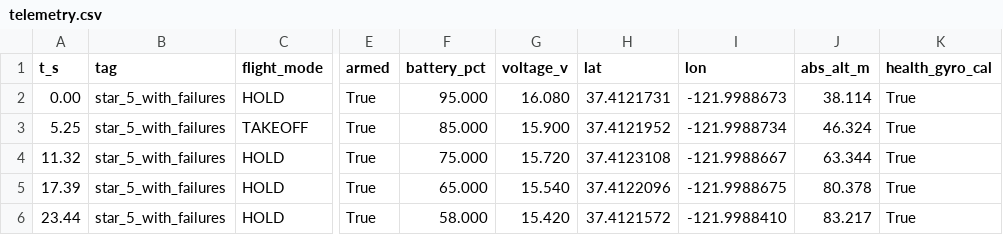
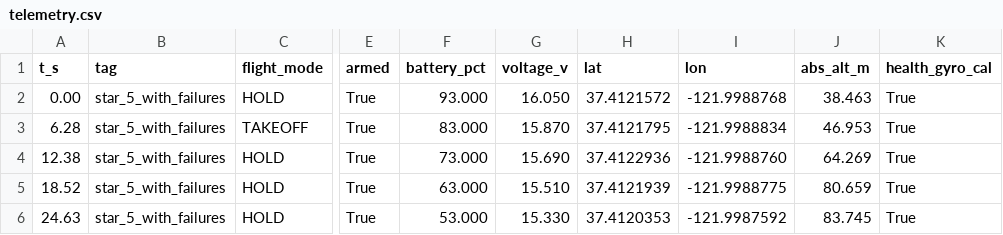
Before and after one commit to jared-pratt/px4-harness, a CSV file: runs_out/star_5_with_failures_i1/telemetry.csv, drawn as a sheet; only a part is shown, gaps mark what is left out; the diff covers the shown part only; the diff names each change by its address in the sheet, - before the commit and + after, or states it on an @@ line.

Commit message:
Restructured the commands to have the drone draw out "IO" and inject failures in the middle of flight.

```diff
--- a/runs_out/star_5_with_failures_i1/telemetry.csv
+++ b/runs_out/star_5_with_failures_i1/telemetry.csv
-F2 (battery_pct): 95.000
+F2 (battery_pct): 93.000
-G2 (voltage_v): 16.080
+G2 (voltage_v): 16.050
-H2 (lat): 37.4121731
+H2 (lat): 37.4121572
-I2 (lon): -121.9988673
+I2 (lon): -121.9988768
-J2 (abs_alt_m): 38.114
+J2 (abs_alt_m): 38.463
-A3 (t_s): 5.25
+A3 (t_s): 6.28
-F3 (battery_pct): 85.000
+F3 (battery_pct): 83.000
-G3 (voltage_v): 15.900
+G3 (voltage_v): 15.870
-H3 (lat): 37.4121952
+H3 (lat): 37.4121795
-I3 (lon): -121.9988734
+I3 (lon): -121.9988834
-J3 (abs_alt_m): 46.324
+J3 (abs_alt_m): 46.953
-A4 (t_s): 11.32
+A4 (t_s): 12.38
-F4 (battery_pct): 75.000
+F4 (battery_pct): 73.000
-G4 (voltage_v): 15.720
+G4 (voltage_v): 15.690
-H4 (lat): 37.4123108
+H4 (lat): 37.4122936
-I4 (lon): -121.9988667
+I4 (lon): -121.9988760
-J4 (abs_alt_m): 63.344
+J4 (abs_alt_m): 64.269
-A5 (t_s): 17.39
+A5 (t_s): 18.52
-F5 (battery_pct): 65.000
+F5 (battery_pct): 63.000
-G5 (voltage_v): 15.540
+G5 (voltage_v): 15.510
-H5 (lat): 37.4122096
+H5 (lat): 37.4121939
-I5 (lon): -121.9988675
+I5 (lon): -121.9988775
-J5 (abs_alt_m): 80.378
+J5 (abs_alt_m): 80.659
-A6 (t_s): 23.44
+A6 (t_s): 24.63
-F6 (battery_pct): 58.000
+F6 (battery_pct): 53.000
-G6 (voltage_v): 15.420
+G6 (voltage_v): 15.330
-H6 (lat): 37.4121572
+H6 (lat): 37.4120353
-I6 (lon): -121.9988410
+I6 (lon): -121.9987592
-J6 (abs_alt_m): 83.217
+J6 (abs_alt_m): 83.745
```
Also changed, not shown: 44 edited cells elsewhere in this file, 9 other files.
